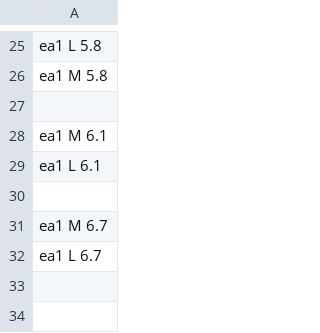
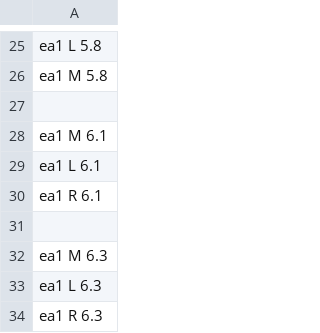
Before and after one commit to RyoutaKaneko/YOKURYU, a CSV file: Resources/csv/enemyPop.csv, drawn as a sheet; only a part is shown, gaps mark what is left out.

Commit message:
敵位置調整

```diff
--- a/Resources/csv/enemyPop.csv
+++ b/Resources/csv/enemyPop.csv
@@ -29,4 +29,6 @@ ea1 M 6.1
 ea1 L 6.1
+ea1 R 6.1
 
-ea1 M 6.7
-ea1 L 6.7
+ea1 M 6.3
+ea1 L 6.3
+ea1 R 6.3
```
